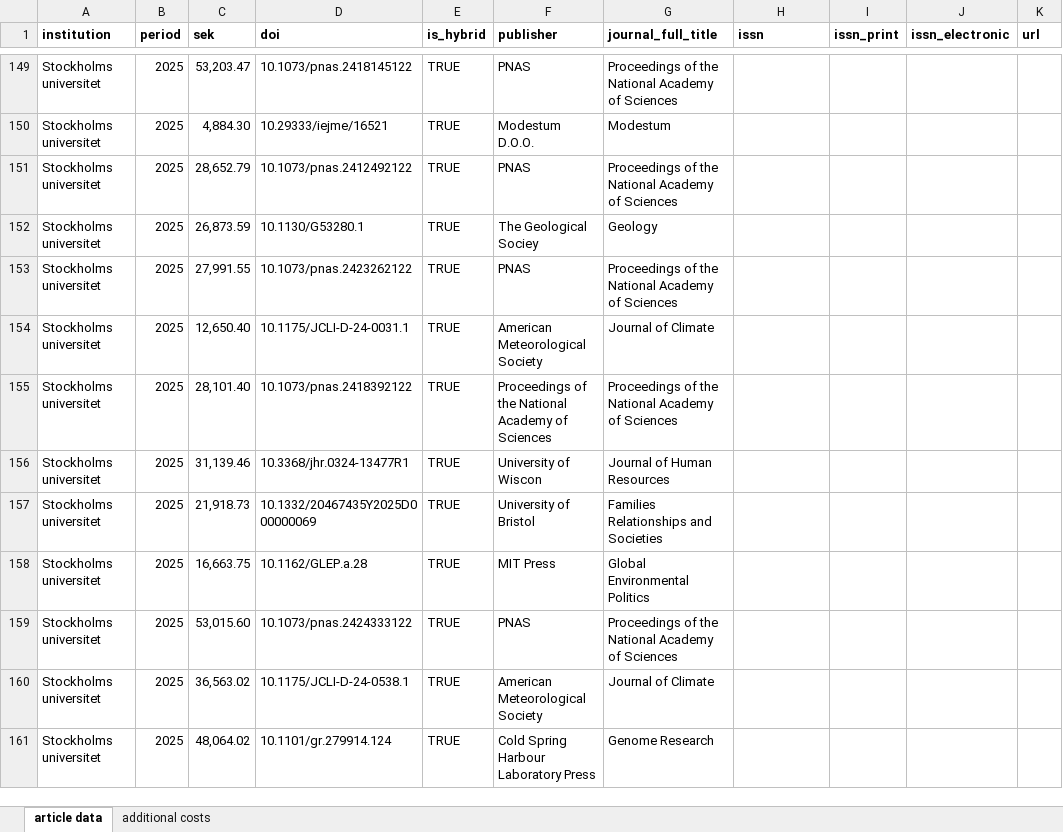
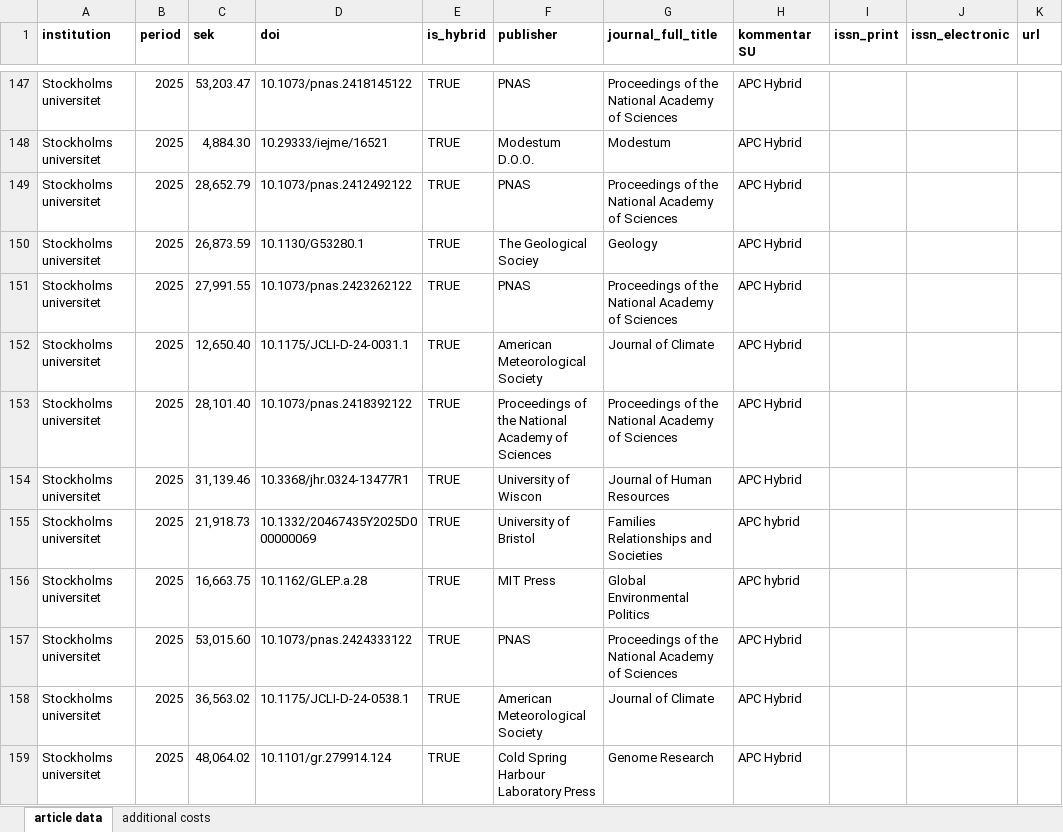
Before and after one commit to Kungbib/openapc-se, an Excel workbook: data/su/original_data/apc_su_2025.xlsx, sheet article data, drawn as a sheet; only a part is shown, gaps mark what is left out; values as stored, in another font and other column widths than the file's, no borders; addresses are those after the commit; the diff covers the shown part only; the diff names each change by its address in the sheet, - before the commit and + after, or states it on an @@ line.

```diff
--- a/data/su/original_data/apc_su_2025.xlsx (sheet article data)
+++ b/data/su/original_data/apc_su_2025.xlsx (sheet article data)
-H1: issn
+H1: kommentar SU
-H147:H154 (kommentar SU): (empty)
+H147:H154 (kommentar SU): APC Hybrid
-H155:H156 (kommentar SU): (empty)
+H155:H156 (kommentar SU): APC hybrid
-H157:H159 (kommentar SU): (empty)
+H157:H159 (kommentar SU): APC Hybrid
```
Also changed, not shown: 2 added rows, 2 removed rows and 36 edited cells elsewhere in this sheet, sheet additional costs, 5 other files.
